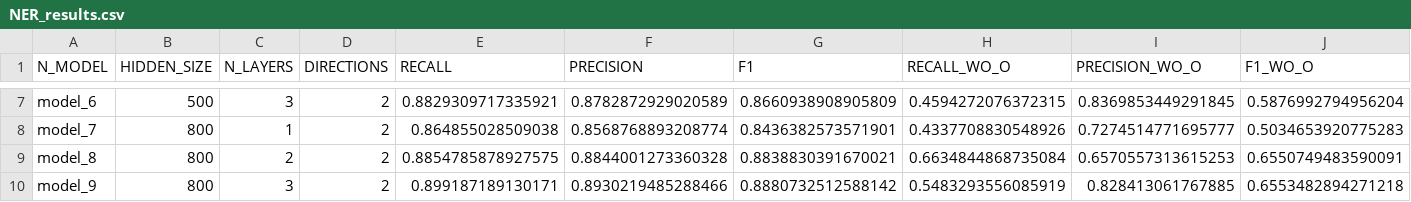
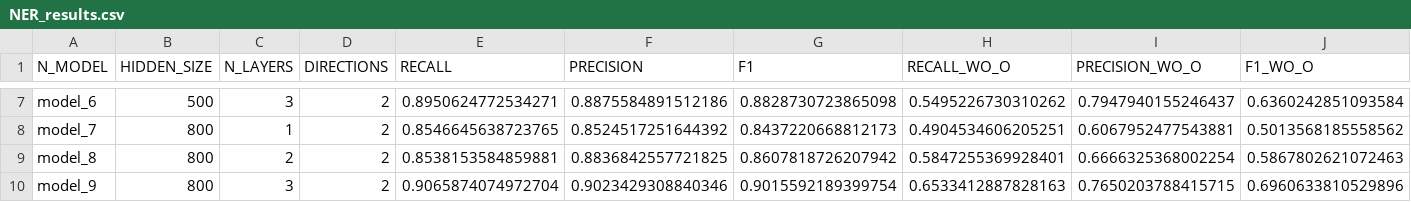
Before and after one commit to NLP-Reichman/assignment-2-ner-rafael-tal, a CSV file: NER_results.csv, drawn as a sheet; only a part is shown, gaps mark what is left out; the diff covers the shown part only; the diff names each change by its address in the sheet, - before the commit and + after, or states it on an @@ line.

```diff
--- a/NER_results.csv
+++ b/NER_results.csv
-E7 (RECALL): 0.8829309717335921
+E7 (RECALL): 0.8950624772534271
-F7 (PRECISION): 0.8782872929020589
+F7 (PRECISION): 0.8875584891512186
-G7 (F1): 0.8660938908905809
+G7 (F1): 0.8828730723865098
-H7 (RECALL_WO_O): 0.4594272076372315
+H7 (RECALL_WO_O): 0.5495226730310262
-I7 (PRECISION_WO_O): 0.8369853449291845
+I7 (PRECISION_WO_O): 0.7947940155246437
-J7 (F1_WO_O): 0.5876992794956204
+J7 (F1_WO_O): 0.6360242851093584
-E8 (RECALL): 0.864855028509038
+E8 (RECALL): 0.8546645638723765
-F8 (PRECISION): 0.8568768893208774
+F8 (PRECISION): 0.8524517251644392
-G8 (F1): 0.8436382573571901
+G8 (F1): 0.8437220668812173
-H8 (RECALL_WO_O): 0.4337708830548926
+H8 (RECALL_WO_O): 0.4904534606205251
-I8 (PRECISION_WO_O): 0.7274514771695777
+I8 (PRECISION_WO_O): 0.6067952477543881
-J8 (F1_WO_O): 0.5034653920775283
+J8 (F1_WO_O): 0.5013568185558562
-E9 (RECALL): 0.8854785878927575
+E9 (RECALL): 0.8538153584859881
-F9 (PRECISION): 0.8844001273360328
+F9 (PRECISION): 0.8836842557721825
-G9 (F1): 0.8838830391670021
+G9 (F1): 0.8607818726207942
-H9 (RECALL_WO_O): 0.6634844868735084
+H9 (RECALL_WO_O): 0.5847255369928401
-I9 (PRECISION_WO_O): 0.6570557313615253
+I9 (PRECISION_WO_O): 0.6666325368002254
-J9 (F1_WO_O): 0.6550749483590091
+J9 (F1_WO_O): 0.5867802621072463
-E10 (RECALL): 0.899187189130171
+E10 (RECALL): 0.9065874074972704
-F10 (PRECISION): 0.8930219485288466
+F10 (PRECISION): 0.9023429308840346
-G10 (F1): 0.8880732512588142
+G10 (F1): 0.9015592189399754
-H10 (RECALL_WO_O): 0.5483293556085919
+H10 (RECALL_WO_O): 0.6533412887828163
-I10 (PRECISION_WO_O): 0.828413061767885
+I10 (PRECISION_WO_O): 0.7650203788415715
-J10 (F1_WO_O): 0.6553482894271218
+J10 (F1_WO_O): 0.6960633810529896
```
Also changed, not shown: 30 edited cells elsewhere in this file, NER_results_glove.csv, 1 other file.
